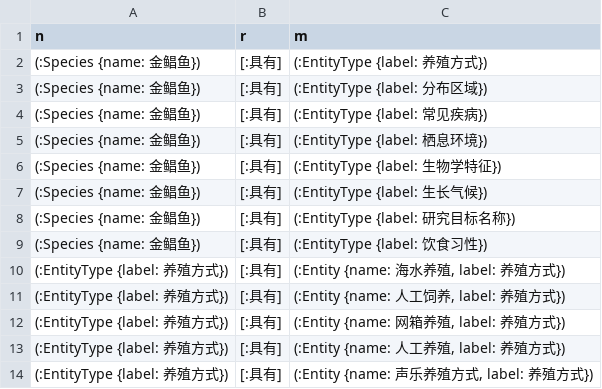
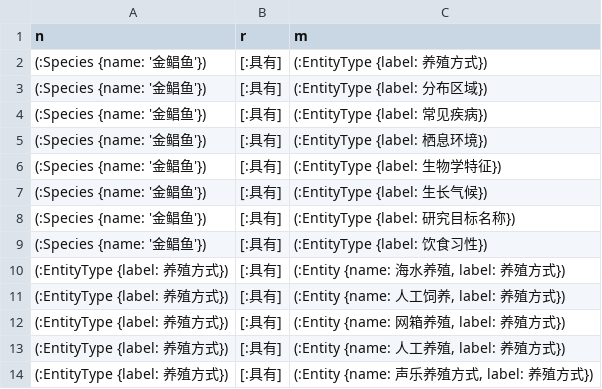
Before and after one commit to jiangzhuangNo1/jcy, a CSV file: neo4j_query_table_data.csv, drawn as a sheet; only a part is shown.

Commit message:
Update neo4j_query_table_data.csv

```diff
--- a/neo4j_query_table_data.csv
+++ b/neo4j_query_table_data.csv
@@ -1,10 +1,10 @@
 n,r,m
-(:Species {name: 金鲳鱼}),[:具有],(:EntityType {label: 养殖方式})
-(:Species {name: 金鲳鱼}),[:具有],(:EntityType {label: 分布区域})
-(:Species {name: 金鲳鱼}),[:具有],(:EntityType {label: 常见疾病})
-(:Species {name: 金鲳鱼}),[:具有],(:EntityType {label: 栖息环境})
-(:Species {name: 金鲳鱼}),[:具有],(:EntityType {label: 生物学特征})
-(:Species {name: 金鲳鱼}),[:具有],(:EntityType {label: 生长气候})
-(:Species {name: 金鲳鱼}),[:具有],(:EntityType {label: 研究目标名称})
-(:Species {name: 金鲳鱼}),[:具有],(:EntityType {label: 饮食习性})
+(:Species {name: '金鲳鱼'}),[:具有],(:EntityType {label: 养殖方式})
+(:Species {name: '金鲳鱼'}),[:具有],(:EntityType {label: 分布区域})
+(:Species {name: '金鲳鱼'}),[:具有],(:EntityType {label: 常见疾病})
+(:Species {name: '金鲳鱼'}),[:具有],(:EntityType {label: 栖息环境})
+(:Species {name: '金鲳鱼'}),[:具有],(:EntityType {label: 生物学特征})
+(:Species {name: '金鲳鱼'}),[:具有],(:EntityType {label: 生长气候})
+(:Species {name: '金鲳鱼'}),[:具有],(:EntityType {label: 研究目标名称})
+(:Species {name: '金鲳鱼'}),[:具有],(:EntityType {label: 饮食习性})
 (:EntityType {label: 养殖方式}),[:具有],"(:Entity {name: 海水养殖, label: 养殖方式})"
```
